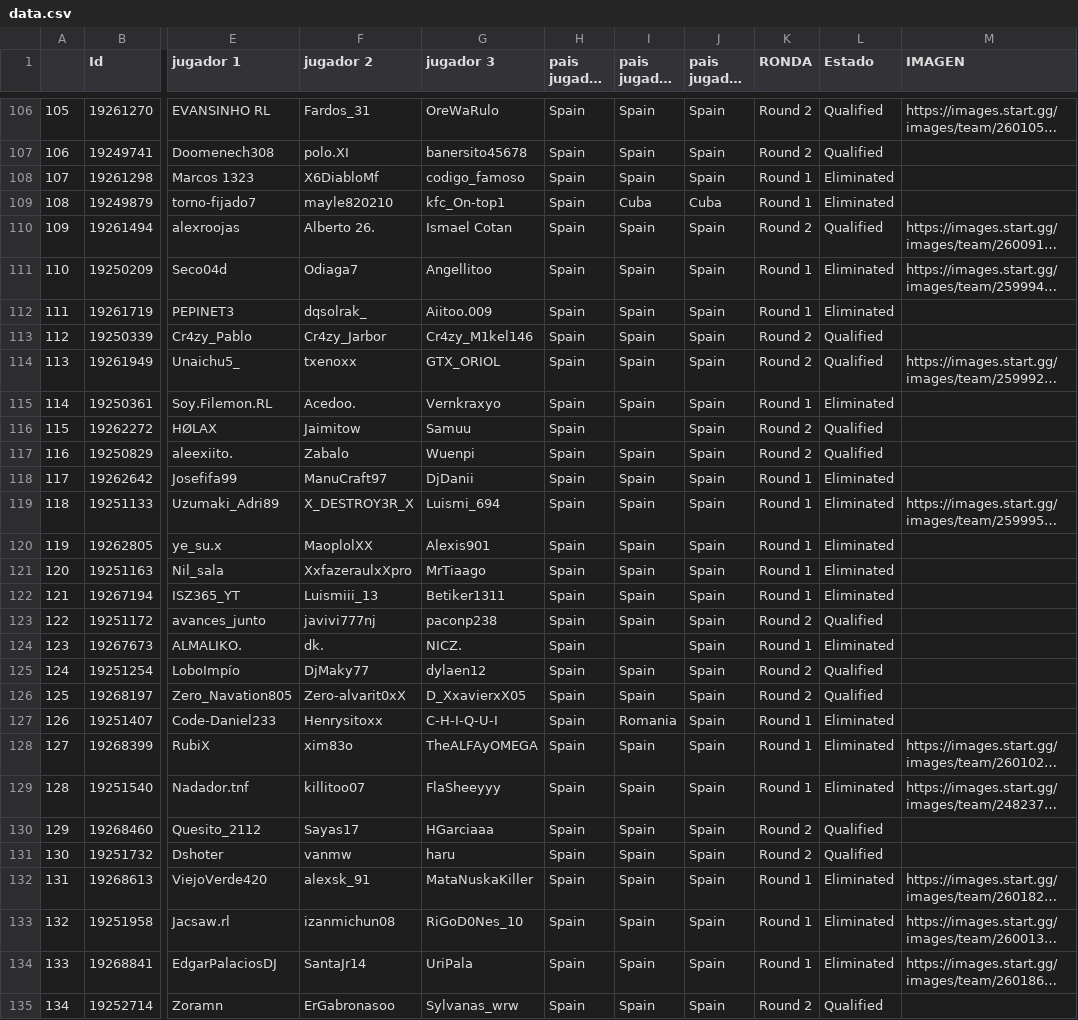
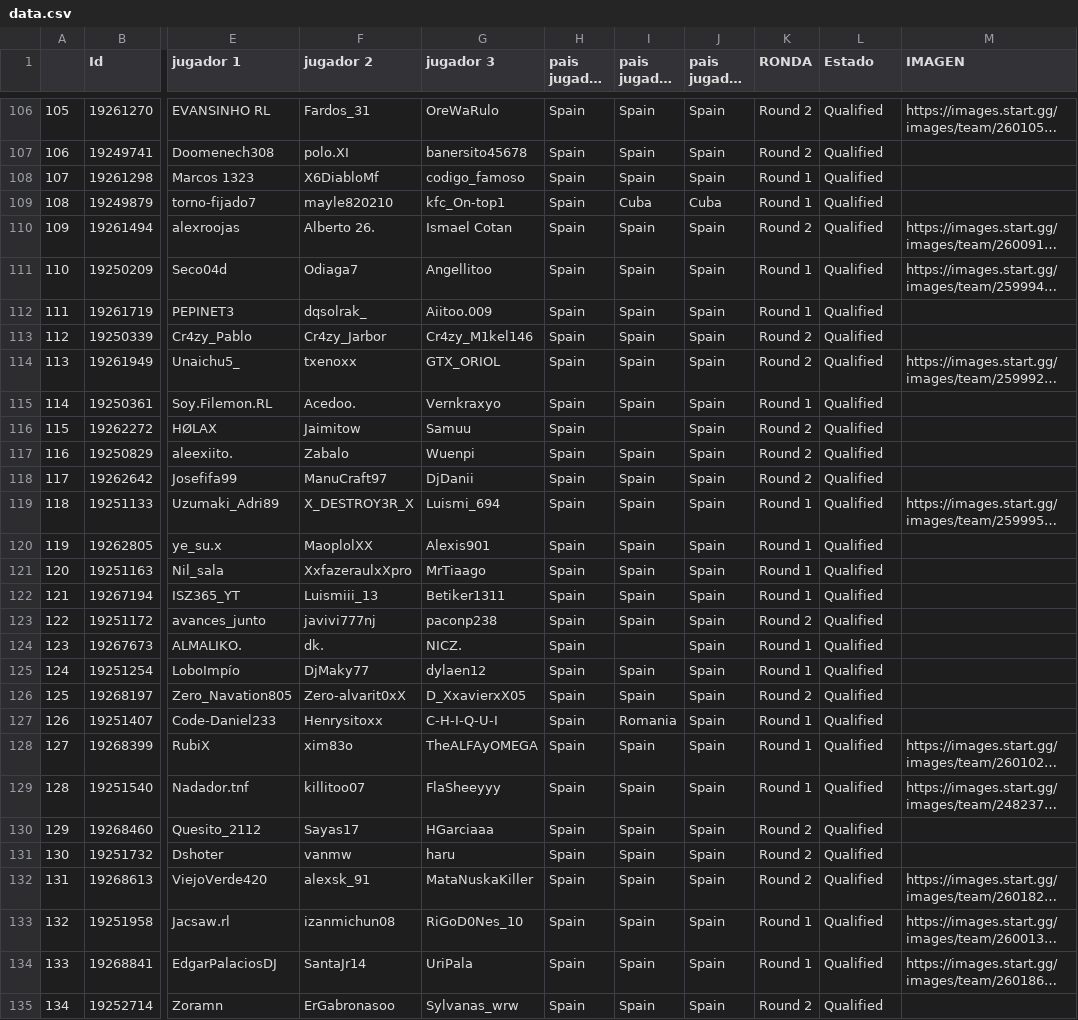
Before and after one commit to ismaspliter/RLCSOpenQualifierTracker, a CSV file: data.csv, drawn as a sheet; only a part is shown, gaps mark what is left out; long unchanged cells end in …; the diff covers the shown part only; the diff names each change by its address in the sheet, - before the commit and + after, or states it on an @@ line.

```diff
--- a/data.csv
+++ b/data.csv
-L108:L109 (Estado): Eliminated
+L108:L109 (Estado): Qualified
-L111:L112 (Estado): Eliminated
+L111:L112 (Estado): Qualified
-L115 (Estado): Eliminated
+L115 (Estado): Qualified
-K118 (RONDA): Round 1
+K118 (RONDA): Round 2
-L118:L122 (Estado): Eliminated
+L118:L122 (Estado): Qualified
-L124 (Estado): Eliminated
+L124 (Estado): Qualified
-K125 (RONDA): Round 2
+K125 (RONDA): Round 1
-L127:L129 (Estado): Eliminated
+L127:L129 (Estado): Qualified
-K132 (RONDA): Round 1
+K132 (RONDA): Round 2
-L132:L134 (Estado): Eliminated
+L132:L134 (Estado): Qualified
```
Also changed, not shown: 51 edited cells elsewhere in this file, 7 other files.
